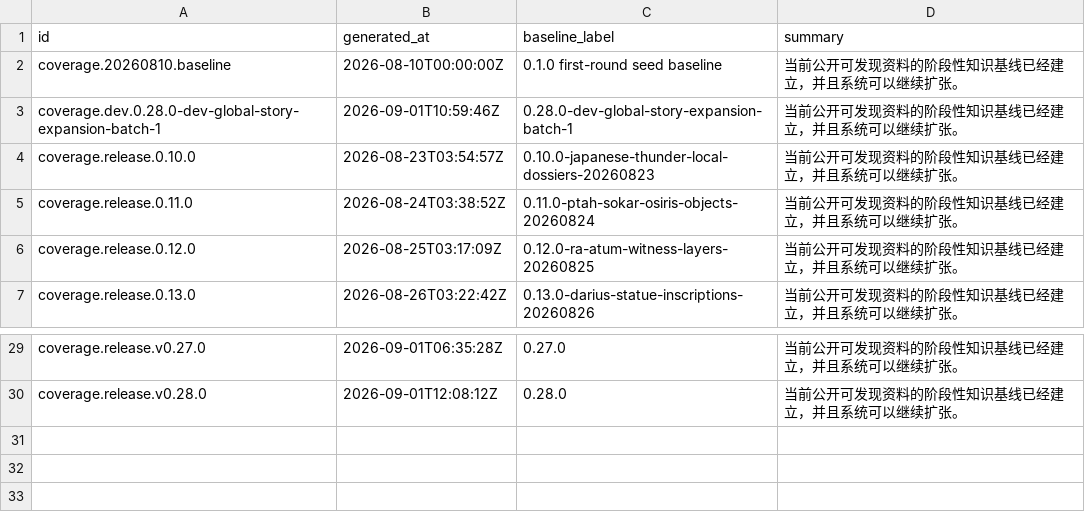
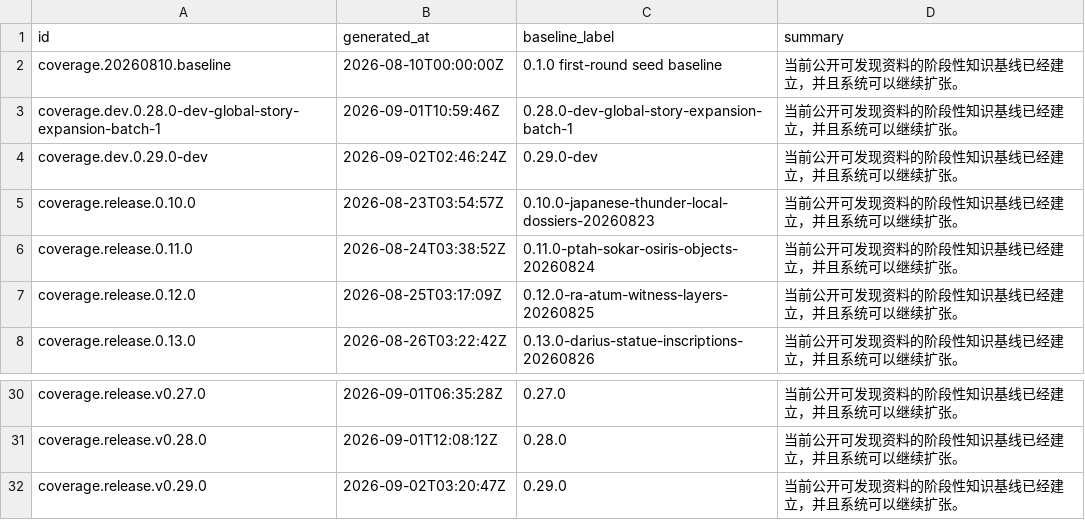
Before and after one commit to darenyew7527/world-mythology-system, a CSV file: exports/csv/coverage_reports.csv, drawn as a sheet; only a part is shown, gaps mark what is left out.

```diff
--- a/exports/csv/coverage_reports.csv
+++ b/exports/csv/coverage_reports.csv
@@ -3,2 +3,3 @@ coverage.20260810.baseline,2026-08-10T00:00:00Z,0.1.0 first-round seed baseline,
 coverage.dev.0.28.0-dev-global-story-expansion-batch-1,2026-09-01T10:59:46Z,0.28.0-dev-global-story-expansion-batch-1,当前公开可发现资料的阶段性知识基线已经建立，并且系统可以继续扩张。
+coverage.dev.0.29.0-dev,2026-09-02T02:46:24Z,0.29.0-dev,当前公开可发现资料的阶段性知识基线已经建立，并且系统可以继续扩张。
 coverage.release.0.10.0,2026-08-23T03:54:57Z,0.10.0-japanese-thunder-local-dossiers-20260823,当前公开可发现资料的阶段性知识基线已经建立，并且系统可以继续扩张。
@@ -30 +31,2 @@ coverage.release.v0.27.0,2026-09-01T06:35:28Z,0.27.0,当前公开可发现资料
 coverage.release.v0.28.0,2026-09-01T12:08:12Z,0.28.0,当前公开可发现资料的阶段性知识基线已经建立，并且系统可以继续扩张。
+coverage.release.v0.29.0,2026-09-02T03:20:47Z,0.29.0,当前公开可发现资料的阶段性知识基线已经建立，并且系统可以继续扩张。
```
Also changed, not shown: exports/csv/dataset_releases.csv, exports/csv/explorer_feature_registry.csv, 45 other files.
